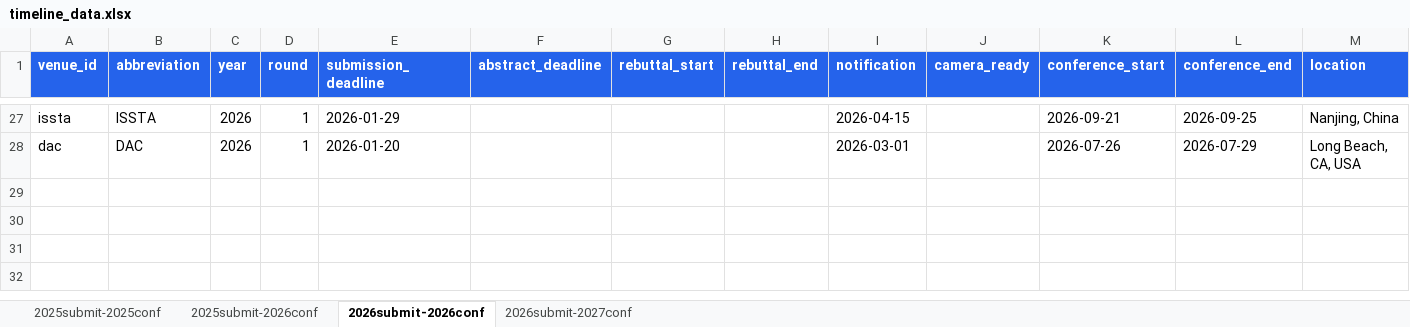
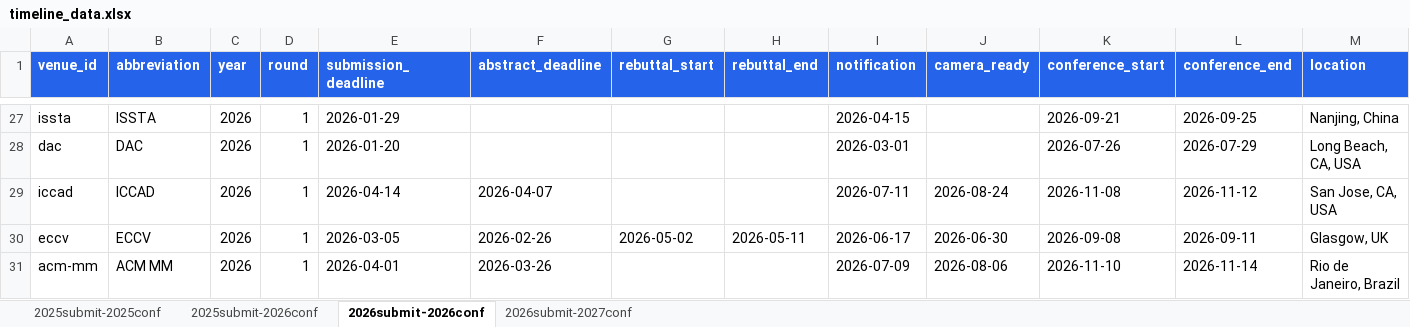
Before and after one commit to wang2000star/ccfddl, an Excel workbook: timeline_data.xlsx, sheet 2026submit-2026conf, drawn as a sheet; only a part is shown, gaps mark what is left out; values as stored, in another font and other column widths than the file's, no borders; rows hold the shown columns only; the diff names each change by its address in the sheet, - before the commit and + after, or states it on an @@ line.

Commit message:
Add CSCW, RECOMB, ICCAD, ECCV, ACM MM, AAAI - 87 total verified entries

```diff
--- a/timeline_data.xlsx (sheet 2026submit-2026conf)
+++ b/timeline_data.xlsx (sheet 2026submit-2026conf)
+row 29: iccad | ICCAD | 2026 | 1 | 2026-04-14 | 2026-04-07 |  |  | 2026-07-11 | 2026-08-24 | 2026-11-08 | 2026-11-12 | San Jose, CA, USA
+row 30: eccv | ECCV | 2026 | 1 | 2026-03-05 | 2026-02-26 | 2026-05-02 | 2026-05-11 | 2026-06-17 | 2026-06-30 | 2026-09-08 | 2026-09-11 | Glasgow, UK
+row 31: acm-mm | ACM MM | 2026 | 1 | 2026-04-01 | 2026-03-26 |  |  | 2026-07-09 | 2026-08-06 | 2026-11-10 | 2026-11-14 | Rio de Janeiro, Brazil
```
Also changed, not shown: sheet 2025submit-2026conf, sheet 2026submit-2027conf, 4 other files.
